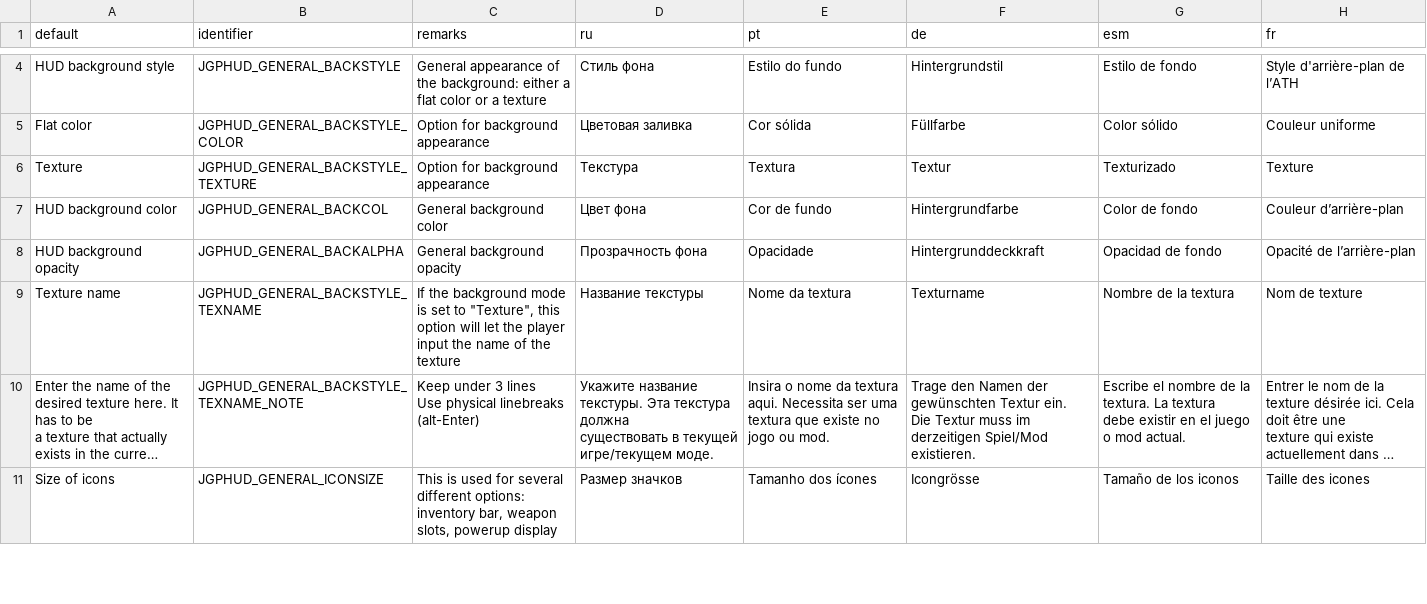
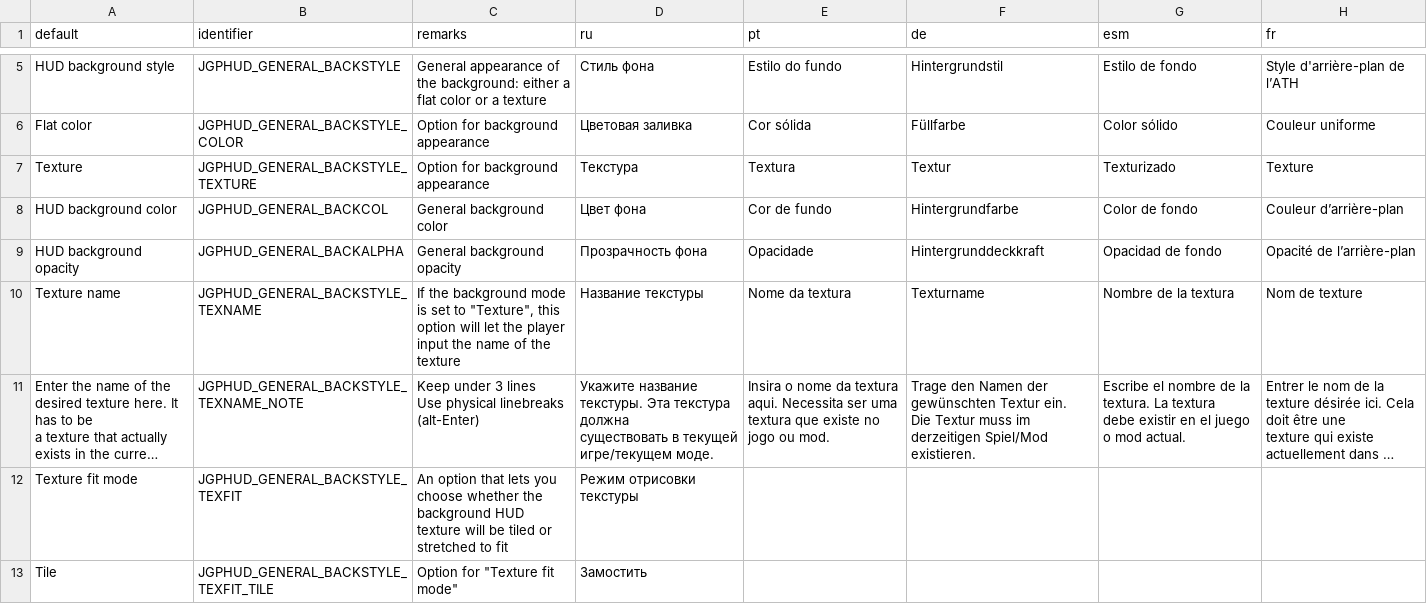
Before and after one commit to jekyllgrim/UniversalFlexibleHUD, a CSV file: LANGUAGE.csv, drawn as a sheet; only a part is shown, gaps mark what is left out; the shorter side is filled out with more unchanged rows; long unchanged cells end in …; the diff covers the shown part only; the diff names each change by its address in the sheet, - before the commit and + after, or states it on an @@ line.

```diff
--- a/LANGUAGE.csv
+++ b/LANGUAGE.csv
+row 12: Texture fit mode | JGPHUD_GENERAL_BACKSTYLE_TEXFIT | An option that lets you choose whether the background HUD texture will be tiled or stretched to fit | Режим отрисовки текстуры
+row 13: Tile | JGPHUD_GENERAL_BACKSTYLE_TEXFIT_TILE | Option for "Texture fit mode" | Замостить
```
Also changed, not shown: 2 added rows and 2 edited cells elsewhere in this file, 5 other files.
